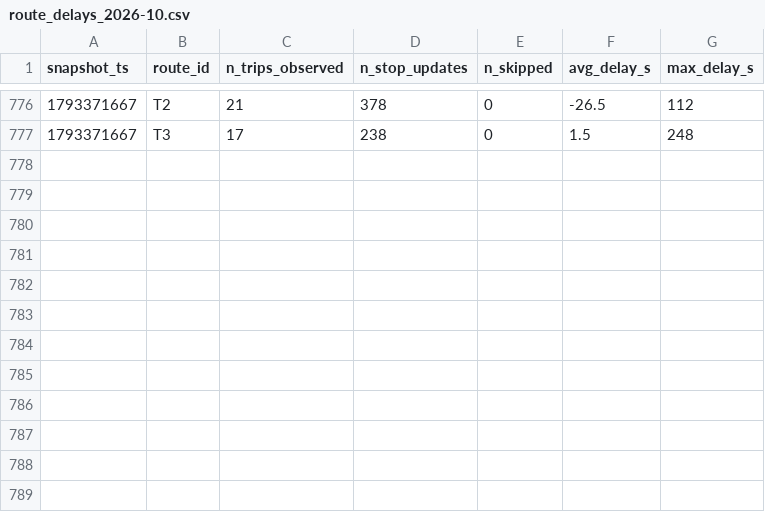
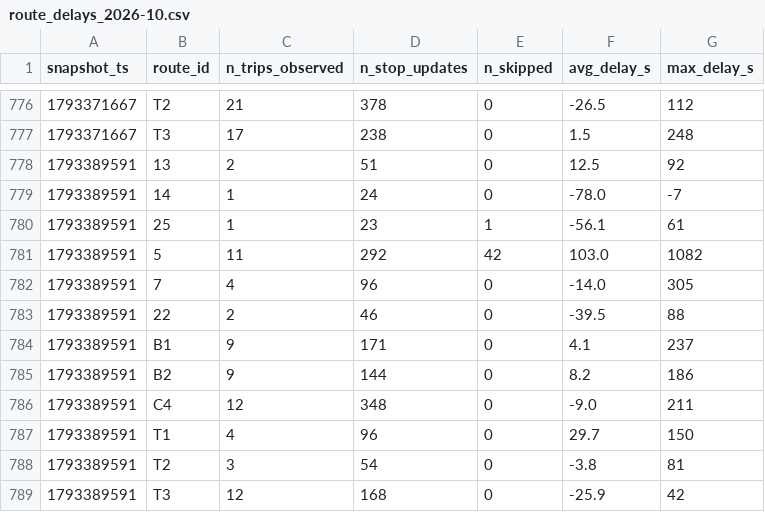
Before and after one commit to Business-Intelligence-26/smart-mobility-lemans, a CSV file: data/history/route_delays_2026-10.csv, drawn as a sheet; only a part is shown, gaps mark what is left out; the diff names each change by its address in the sheet, - before the commit and + after, or states it on an @@ line.

```diff
--- a/data/history/route_delays_2026-10.csv
+++ b/data/history/route_delays_2026-10.csv
+row 778: 1793389591 | 13 | 2 | 51 | 0 | 12.5 | 92
+row 779: 1793389591 | 14 | 1 | 24 | 0 | -78.0 | -7
+row 780: 1793389591 | 25 | 1 | 23 | 1 | -56.1 | 61
+row 781: 1793389591 | 5 | 11 | 292 | 42 | 103.0 | 1082
+row 782: 1793389591 | 7 | 4 | 96 | 0 | -14.0 | 305
+row 783: 1793389591 | 22 | 2 | 46 | 0 | -39.5 | 88
+row 784: 1793389591 | B1 | 9 | 171 | 0 | 4.1 | 237
+row 785: 1793389591 | B2 | 9 | 144 | 0 | 8.2 | 186
+row 786: 1793389591 | C4 | 12 | 348 | 0 | -9.0 | 211
+row 787: 1793389591 | T1 | 4 | 96 | 0 | 29.7 | 150
+row 788: 1793389591 | T2 | 3 | 54 | 0 | -3.8 | 81
+row 789: 1793389591 | T3 | 12 | 168 | 0 | -25.9 | 42
```
Also changed, not shown: 1 other file.
